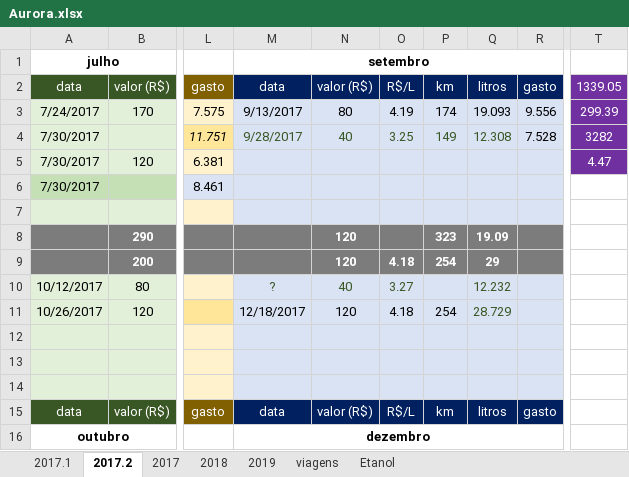
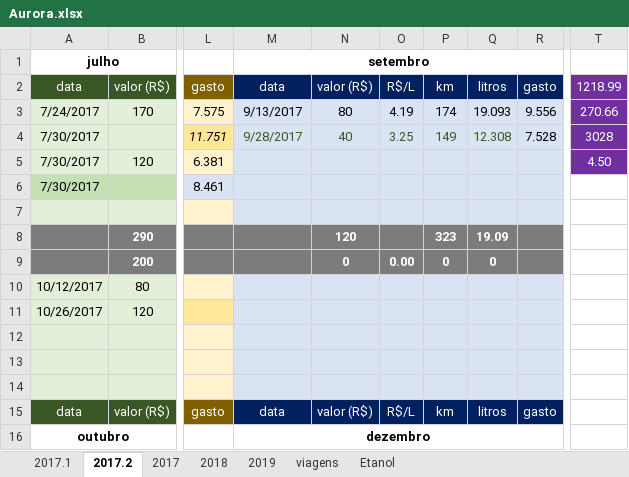
Before and after one commit to mjnlima/dadosGD, an Excel workbook: Aurora.xlsx, sheet 2017.2, drawn as a sheet; only a part is shown, gaps mark what is left out; values as stored, in another font and other column widths than the file's, no borders; the diff names each change by its address in the sheet, - before the commit and + after, or states it on an @@ line.

Commit message:
sdfg

```diff
--- a/Aurora.xlsx (sheet 2017.2)
+++ b/Aurora.xlsx (sheet 2017.2)
-T2: 1339.05
+T2: 1218.99
-T3: 299.39
+T3: 270.66
-T4: 3282
+T4: 3028
-T5: 4.47
+T5: 4.50
-N9: 120
+N9: 0
-O9: 4.18
+O9: 0.00
-P9: 254
+P9: 0
-Q9: 29
+Q9: 0
-M10: ?
+M10: (empty)
-N10: 40
+N10: (empty)
-O10: 3.27
+O10: (empty)
-Q10: 12.232
+Q10: (empty)
-M11: 12/18/2017
+M11: (empty)
-N11: 120
+N11: (empty)
-O11: 4.18
+O11: (empty)
-P11: 254
+P11: (empty)
-Q11: 28.729
+Q11: (empty)
```
